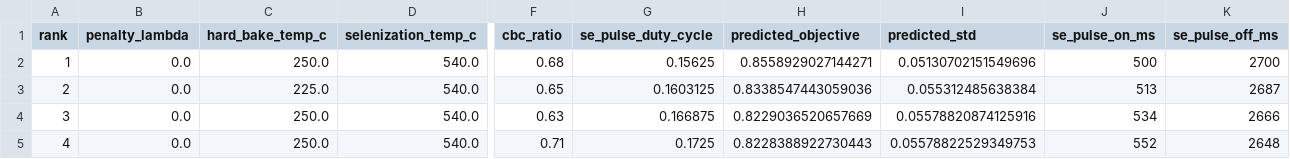
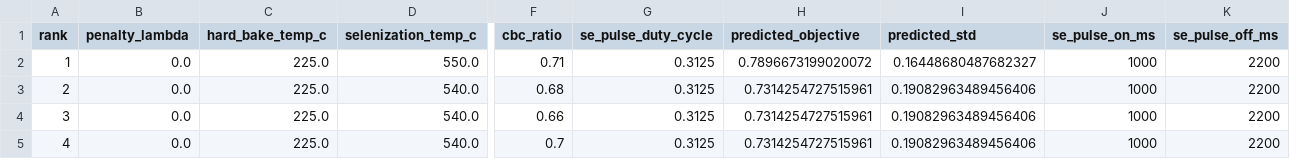
Before and after one commit to GarzonDiegoFEUP/xrd-bo-optimization-tf, a CSV file: data/results/bacuse2_bo_penalty_sensitivity.csv, drawn as a sheet; only a part is shown, gaps mark what is left out; the diff covers the shown part only; the diff names each change by its address in the sheet, - before the commit and + after, or states it on an @@ line.

```diff
--- a/data/results/bacuse2_bo_penalty_sensitivity.csv
+++ b/data/results/bacuse2_bo_penalty_sensitivity.csv
-C2 (hard_bake_temp_c): 250.0
+C2 (hard_bake_temp_c): 225.0
-D2 (selenization_temp_c): 540.0
+D2 (selenization_temp_c): 550.0
-F2 (cbc_ratio): 0.68
+F2 (cbc_ratio): 0.71
-G2 (se_pulse_duty_cycle): 0.15625
+G2 (se_pulse_duty_cycle): 0.3125
-H2 (predicted_objective): 0.8558929027144271
+H2 (predicted_objective): 0.7896673199020072
-I2 (predicted_std): 0.05130702151549696
+I2 (predicted_std): 0.16448680487682327
-J2 (se_pulse_on_ms): 500
+J2 (se_pulse_on_ms): 1000
-K2 (se_pulse_off_ms): 2700
+K2 (se_pulse_off_ms): 2200
-F3 (cbc_ratio): 0.65
+F3 (cbc_ratio): 0.68
-G3 (se_pulse_duty_cycle): 0.1603125
+G3 (se_pulse_duty_cycle): 0.3125
-H3 (predicted_objective): 0.8338547443059036
+H3 (predicted_objective): 0.7314254727515961
-I3 (predicted_std): 0.055312485638384
+I3 (predicted_std): 0.19082963489456406
-J3 (se_pulse_on_ms): 513
+J3 (se_pulse_on_ms): 1000
-K3 (se_pulse_off_ms): 2687
+K3 (se_pulse_off_ms): 2200
-C4:C5 (hard_bake_temp_c): 250.0
+C4:C5 (hard_bake_temp_c): 225.0
-F4 (cbc_ratio): 0.63
+F4 (cbc_ratio): 0.66
-G4 (se_pulse_duty_cycle): 0.166875
+G4 (se_pulse_duty_cycle): 0.3125
-H4 (predicted_objective): 0.8229036520657669
+H4 (predicted_objective): 0.7314254727515961
-I4 (predicted_std): 0.05578820874125916
+I4 (predicted_std): 0.19082963489456406
-J4 (se_pulse_on_ms): 534
+J4 (se_pulse_on_ms): 1000
-K4 (se_pulse_off_ms): 2666
+K4 (se_pulse_off_ms): 2200
-F5 (cbc_ratio): 0.71
+F5 (cbc_ratio): 0.7
-G5 (se_pulse_duty_cycle): 0.1725
+G5 (se_pulse_duty_cycle): 0.3125
-H5 (predicted_objective): 0.8228388922730443
+H5 (predicted_objective): 0.7314254727515961
-I5 (predicted_std): 0.05578822529349753
+I5 (predicted_std): 0.19082963489456406
-J5 (se_pulse_on_ms): 552
+J5 (se_pulse_on_ms): 1000
-K5 (se_pulse_off_ms): 2648
+K5 (se_pulse_off_ms): 2200
```
Also changed, not shown: 110 edited cells elsewhere in this file, data/results/bacuse2_ax_moo_suggestions.csv, data/results/bacuse2_bo_suggestions.csv, 56 other files.
